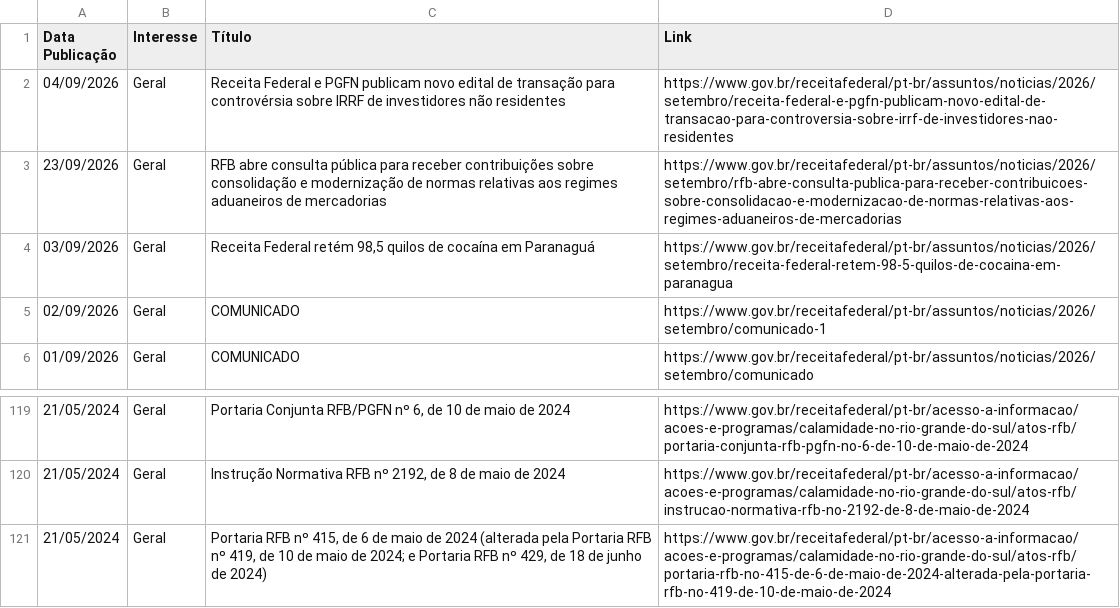
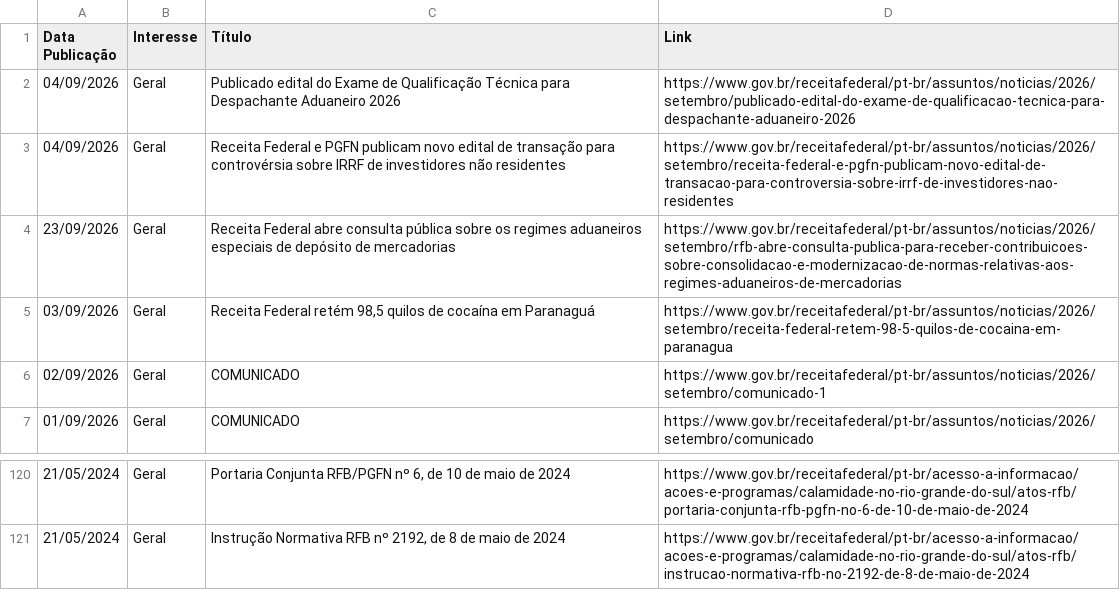
Before and after one commit to suporteagyle/automacao-receita, a CSV file: noticias_receita.csv, drawn as a sheet; only a part is shown, gaps mark what is left out.

```diff
--- a/noticias_receita.csv
+++ b/noticias_receita.csv
@@ -1,4 +1,5 @@
 Data Publicação,Interesse,Título,Link
+04/09/2026,Geral,Publicado edital do Exame de Qualificação Técnica para Despachante Aduaneiro 2026,https://www.gov.br/receitafederal/pt-br/assuntos/noticias/2026/setembro/publicado-edital-do-exame-de-qualificacao-tecnica-para-despachante-aduaneiro-2026
 04/09/2026,Geral,Receita Federal e PGFN publicam novo edital de transação para controvérsia sobre IRRF de investidores não residentes,https://www.gov.br/receitafederal/pt-br/assuntos/noticias/2026/setembro/receita-federal-e-pgfn-publicam-novo-edital-de-transacao-para-controversia-sobre-irrf-de-investidores-nao-residentes
-23/09/2026,Geral,RFB abre consulta pública para receber contribuições sobre consolidação e modernização de normas relativas aos regimes aduaneiros de mercadorias,https://www.gov.br/receitafederal/pt-br/assuntos/noticias/2026/setembro/rfb-abre-consulta-publica-para-receber-contribuicoes-sobre-consolidacao-e-modernizacao-de-normas-relativas-aos-regimes-aduaneiros-de-mercadorias
+23/09/2026,Geral,Receita Federal abre consulta pública sobre os regimes aduaneiros especiais de depósito de mercadorias,https://www.gov.br/receitafederal/pt-br/assuntos/noticias/2026/setembro/rfb-abre-consulta-publica-para-receber-contribuicoes-sobre-consolidacao-e-modernizacao-de-normas-relativas-aos-regimes-aduaneiros-de-mercadorias
 03/09/2026,Geral,"Receita Federal retém 98,5 quilos de cocaína em Paranaguá",https://www.gov.br/receitafederal/pt-br/assuntos/noticias/2026/setembro/receita-federal-retem-98-5-quilos-de-cocaina-em-paranagua
@@ -120,2 +121 @@ Data Publicação,Interesse,Título,Link
 21/05/2024,Geral,"Instrução Normativa RFB nº 2192, de 8 de maio de 2024",https://www.gov.br/receitafederal/pt-br/acesso-a-informacao/acoes-e-programas/calamidade-no-rio-grande-do-sul/atos-rfb/instrucao-normativa-rfb-no-2192-de-8-de-maio-de-2024
-21/05/2024,Geral,"Portaria RFB nº 415, de 6 de maio de 2024 (alterada pela Portaria RFB nº 419, de 10 de maio de 2024; e Portaria RFB nº 429, de 18 de junho de 2024)",https://www.gov.br/receitafederal/pt-br/acesso-a-informacao/acoes-e-programas/calamidade-no-rio-grande-do-sul/atos-rfb/portaria-rfb-no-415-de-6-de-maio-de-2024-alterada-pela-portaria-rfb-no-419-de-10-de-maio-de-2024
```
